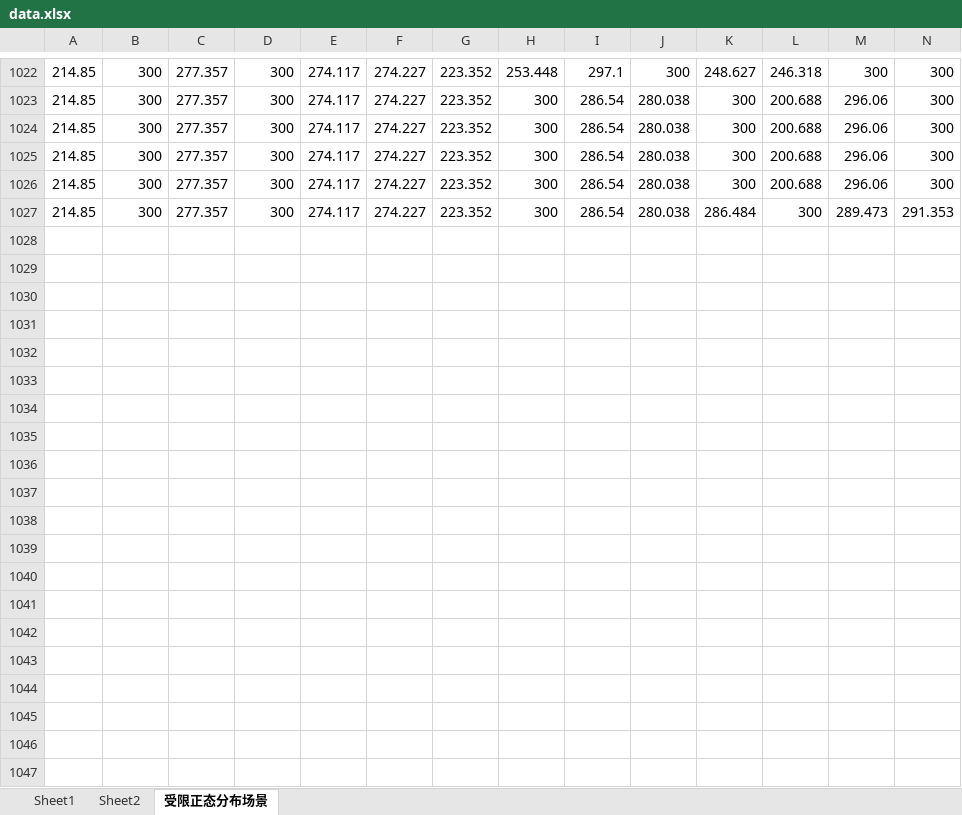
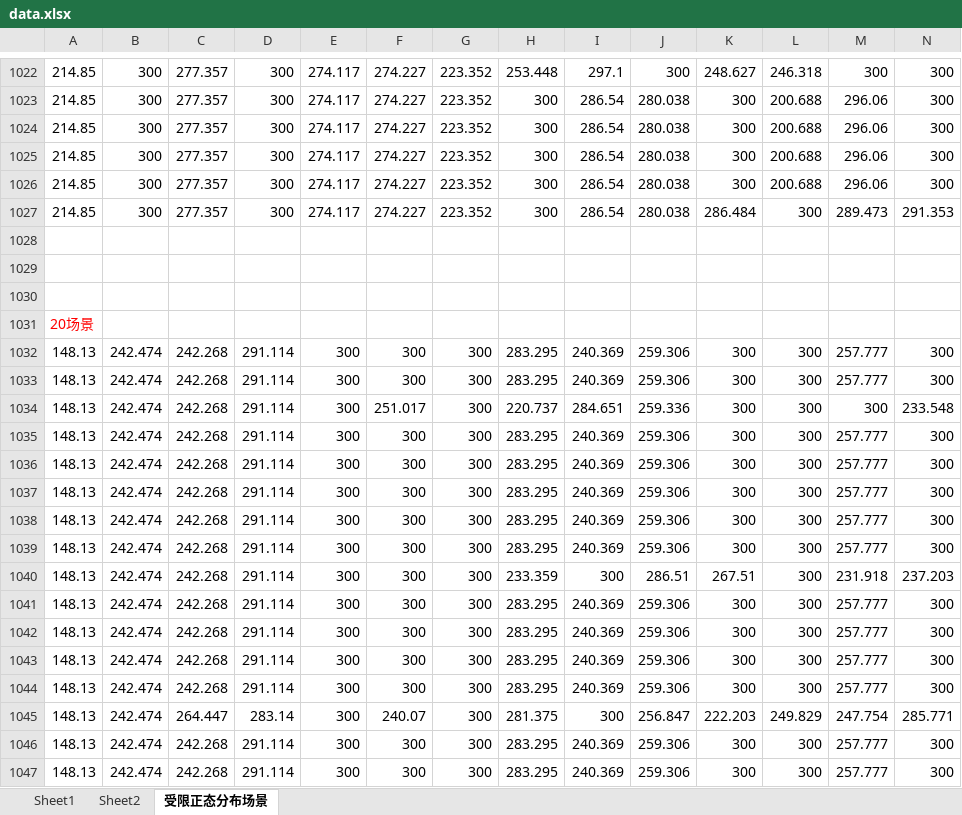
Before and after one commit to zclzqbx/walker-tmp, an Excel workbook: scenario/scenario_tree/scenarios_reduce/data.xlsx, sheet 受限正态分布场景, drawn as a sheet; only a part is shown, gaps mark what is left out; values as stored, in another font and other column widths than the file's, no borders; charts and pictures not drawn; rows hold the shown columns only; the diff covers the shown part only; the diff names each change by its address in the sheet, - before the commit and + after, or states it on an @@ line.

Commit message:
scenario generate 500

```diff
--- a/scenario/scenario_tree/scenarios_reduce/data.xlsx (sheet 受限正态分布场景)
+++ b/scenario/scenario_tree/scenarios_reduce/data.xlsx (sheet 受限正态分布场景)
+row 1028: (empty)
+row 1029: (empty)
+row 1030: (empty)
+row 1031: 20场景
+row 1032: 148.13 | 242.474 | 242.268 | 291.114 | 300 | 300 | 300 | 283.295 | 240.369 | 259.306 | 300 | 300 | 257.777 | 300
+row 1033: 148.13 | 242.474 | 242.268 | 291.114 | 300 | 300 | 300 | 283.295 | 240.369 | 259.306 | 300 | 300 | 257.777 | 300
+row 1034: 148.13 | 242.474 | 242.268 | 291.114 | 300 | 251.017 | 300 | 220.737 | 284.651 | 259.336 | 300 | 300 | 300 | 233.548
+row 1035: 148.13 | 242.474 | 242.268 | 291.114 | 300 | 300 | 300 | 283.295 | 240.369 | 259.306 | 300 | 300 | 257.777 | 300
+row 1036: 148.13 | 242.474 | 242.268 | 291.114 | 300 | 300 | 300 | 283.295 | 240.369 | 259.306 | 300 | 300 | 257.777 | 300
+row 1037: 148.13 | 242.474 | 242.268 | 291.114 | 300 | 300 | 300 | 283.295 | 240.369 | 259.306 | 300 | 300 | 257.777 | 300
+row 1038: 148.13 | 242.474 | 242.268 | 291.114 | 300 | 300 | 300 | 283.295 | 240.369 | 259.306 | 300 | 300 | 257.777 | 300
+row 1039: 148.13 | 242.474 | 242.268 | 291.114 | 300 | 300 | 300 | 283.295 | 240.369 | 259.306 | 300 | 300 | 257.777 | 300
+row 1040: 148.13 | 242.474 | 242.268 | 291.114 | 300 | 300 | 300 | 233.359 | 300 | 286.51 | 267.51 | 300 | 231.918 | 237.203
+row 1041: 148.13 | 242.474 | 242.268 | 291.114 | 300 | 300 | 300 | 283.295 | 240.369 | 259.306 | 300 | 300 | 257.777 | 300
+row 1042: 148.13 | 242.474 | 242.268 | 291.114 | 300 | 300 | 300 | 283.295 | 240.369 | 259.306 | 300 | 300 | 257.777 | 300
+row 1043: 148.13 | 242.474 | 242.268 | 291.114 | 300 | 300 | 300 | 283.295 | 240.369 | 259.306 | 300 | 300 | 257.777 | 300
+row 1044: 148.13 | 242.474 | 242.268 | 291.114 | 300 | 300 | 300 | 283.295 | 240.369 | 259.306 | 300 | 300 | 257.777 | 300
+row 1045: 148.13 | 242.474 | 264.447 | 283.14 | 300 | 240.07 | 300 | 281.375 | 300 | 256.847 | 222.203 | 249.829 | 247.754 | 285.771
+row 1046: 148.13 | 242.474 | 242.268 | 291.114 | 300 | 300 | 300 | 283.295 | 240.369 | 259.306 | 300 | 300 | 257.777 | 300
+row 1047: 148.13 | 242.474 | 242.268 | 291.114 | 300 | 300 | 300 | 283.295 | 240.369 | 259.306 | 300 | 300 | 257.777 | 300
```
Also changed, not shown: 4 added rows elsewhere in this sheet, charts or pictures, 2 other files.
